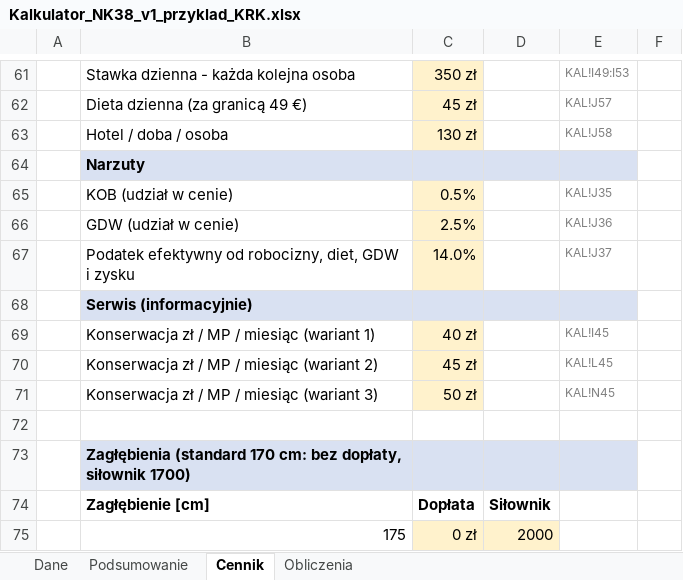
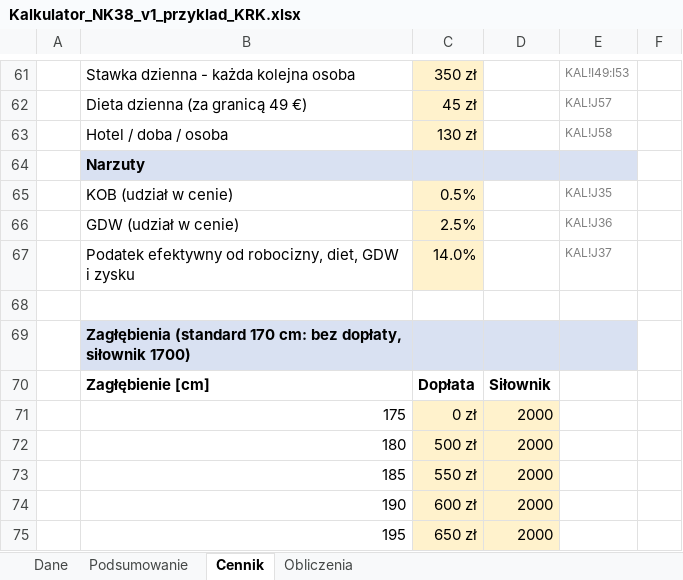
Before and after one commit to stan719/adobeee1, an Excel workbook: kalkulator-nk38/Kalkulator_NK38_v1_przyklad_KRK.xlsx, sheet Cennik, drawn as a sheet; only a part is shown, gaps mark what is left out; the shorter side is filled out with more unchanged rows; values as stored, in another font and other column widths than the file's, no borders; the diff names each change by its address in the sheet, - before the commit and + after, or states it on an @@ line.

```diff
--- a/kalkulator-nk38/Kalkulator_NK38_v1_przyklad_KRK.xlsx (sheet Cennik)
+++ b/kalkulator-nk38/Kalkulator_NK38_v1_przyklad_KRK.xlsx (sheet Cennik)
-row 68:  | Serwis (informacyjnie)
-row 69:  | Konserwacja zł / MP / miesiąc (wariant 1) | 40 zł |  | KAL!I45
-row 70:  | Konserwacja zł / MP / miesiąc (wariant 2) | 45 zł |  | KAL!L45
-row 71:  | Konserwacja zł / MP / miesiąc (wariant 3) | 50 zł |  | KAL!N45
```
Also changed, not shown: sheet Dane, sheet Podsumowanie, sheet Obliczenia, formulas that keep their value, kalkulator-nk38/Kalkulator_NK38_v1.xlsx, kalkulator-nk38/Kalkulator_NK38_v1_przyklad_WAW.xlsx, 9 other files.
